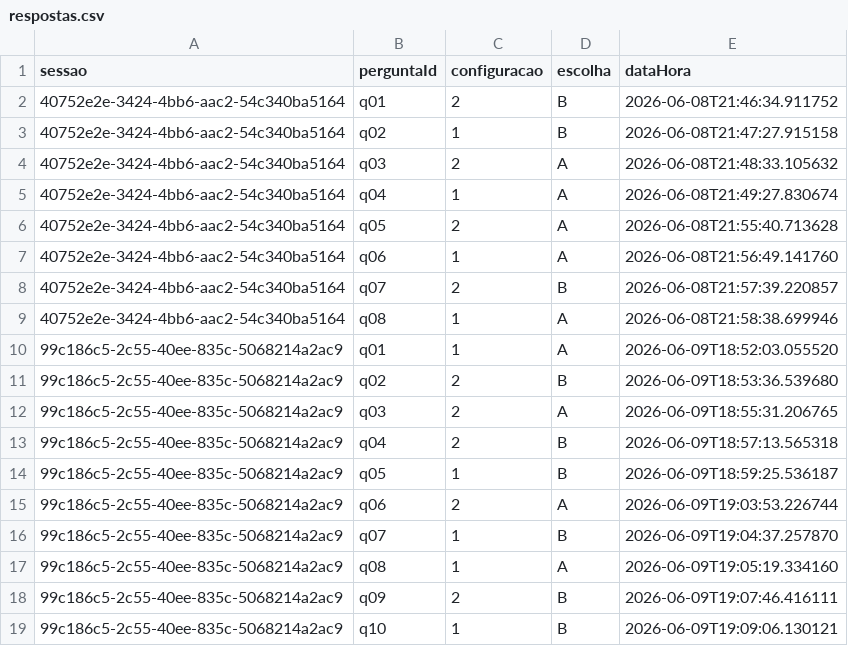
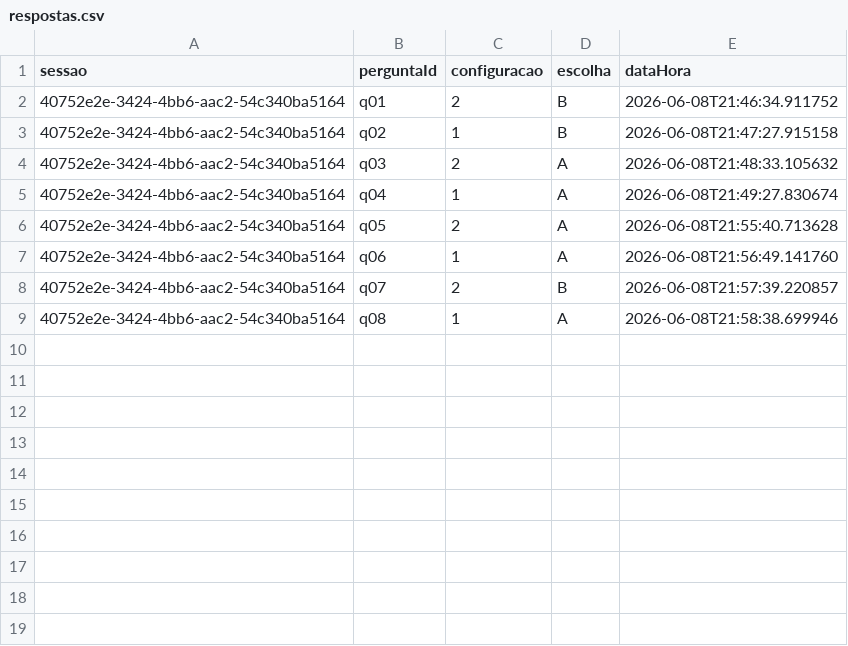
Before and after one commit to Grazi3lles/Explicabilidade-Experimento-IA-claude, a CSV file: dados/respostas.csv, drawn as a sheet.

```diff
--- a/dados/respostas.csv
+++ b/dados/respostas.csv
@@ -9,11 +9 @@ sessao,perguntaId,configuracao,escolha,dataHora
 40752e2e-3424-4bb6-aac2-54c340ba5164,q08,1,A,2026-06-08T21:58:38.699946
-99c186c5-2c55-40ee-835c-5068214a2ac9,q01,1,A,2026-06-09T18:52:03.055520
-99c186c5-2c55-40ee-835c-5068214a2ac9,q02,2,B,2026-06-09T18:53:36.539680
-99c186c5-2c55-40ee-835c-5068214a2ac9,q03,2,A,2026-06-09T18:55:31.206765
-99c186c5-2c55-40ee-835c-5068214a2ac9,q04,2,B,2026-06-09T18:57:13.565318
-99c186c5-2c55-40ee-835c-5068214a2ac9,q05,1,B,2026-06-09T18:59:25.536187
-99c186c5-2c55-40ee-835c-5068214a2ac9,q06,2,A,2026-06-09T19:03:53.226744
-99c186c5-2c55-40ee-835c-5068214a2ac9,q07,1,B,2026-06-09T19:04:37.257870
-99c186c5-2c55-40ee-835c-5068214a2ac9,q08,1,A,2026-06-09T19:05:19.334160
-99c186c5-2c55-40ee-835c-5068214a2ac9,q09,2,B,2026-06-09T19:07:46.416111
-99c186c5-2c55-40ee-835c-5068214a2ac9,q10,1,B,2026-06-09T19:09:06.130121
```
Also changed, not shown: dados/participantes.csv, dados/respostas_qualitativas.csv.
